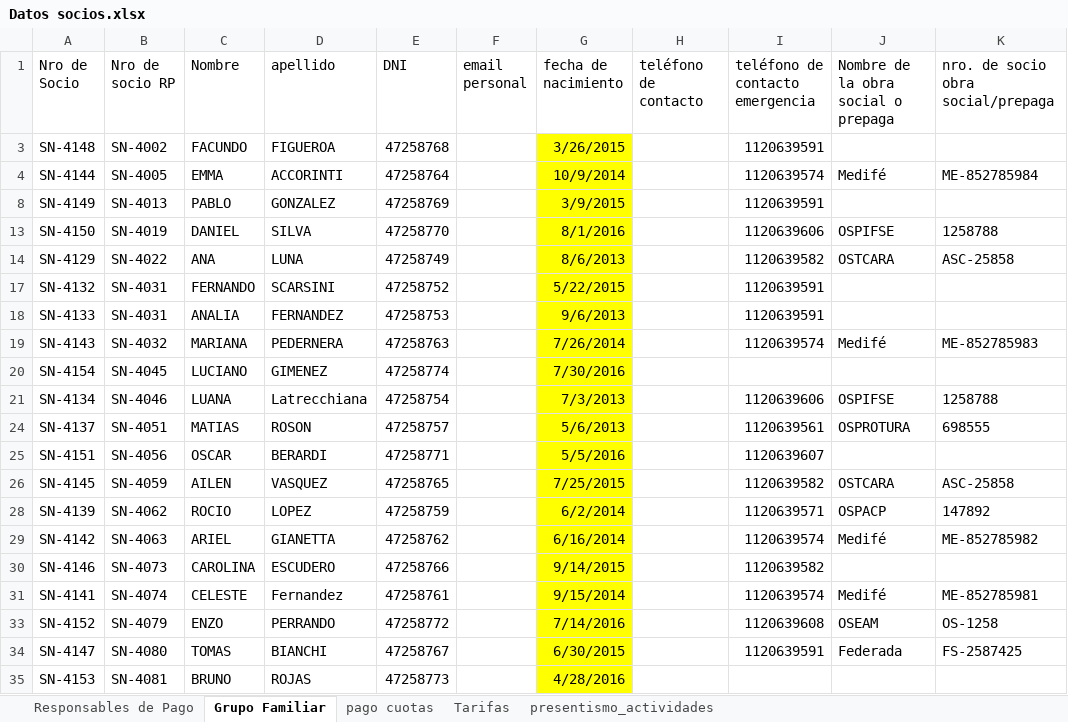
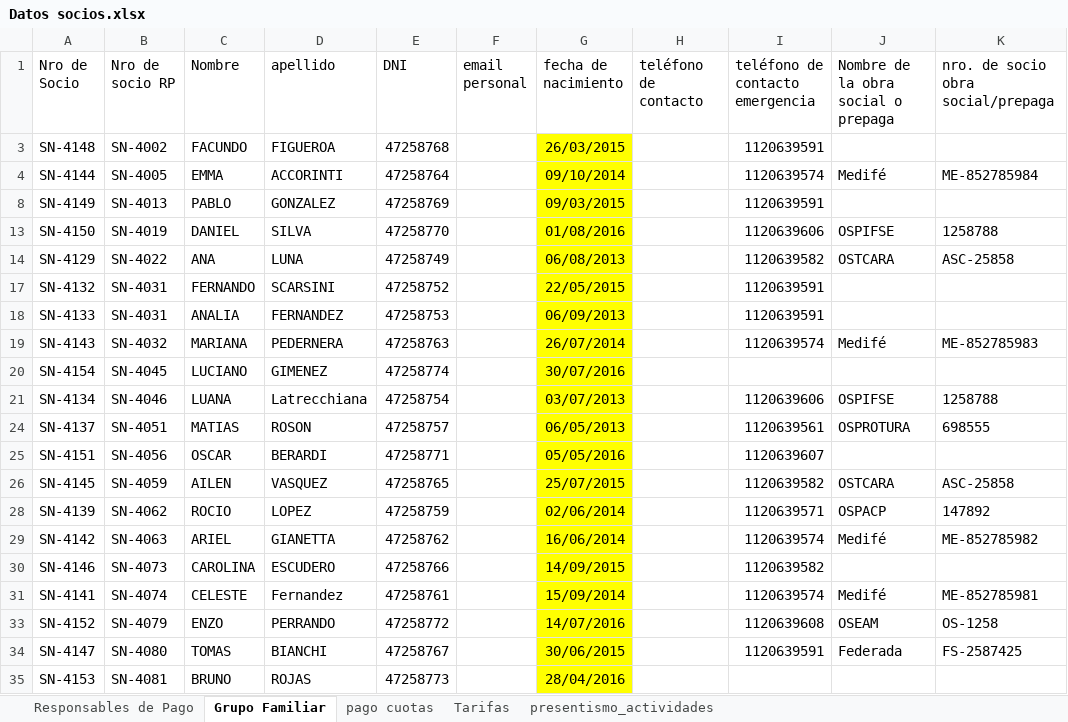
Before and after one commit to elianSLO/tpddbba_com5600_grupo11, an Excel workbook: Creacion_BD/import/Datos socios.xlsx, sheet Grupo Familiar, drawn as a sheet; only a part is shown; values as stored, in another font and other column widths than the file's, no borders; charts and pictures not drawn; the diff names each change by its address in the sheet, - before the commit and + after, or states it on an @@ line.

```diff
--- a/Creacion_BD/import/Datos socios.xlsx (sheet Grupo Familiar)
+++ b/Creacion_BD/import/Datos socios.xlsx (sheet Grupo Familiar)
-G3 (fecha de nacimiento): 3/26/2015
+G3 (fecha de nacimiento): 26/03/2015
-G4 (fecha de nacimiento): 10/9/2014
+G4 (fecha de nacimiento): 09/10/2014
-G8 (fecha de nacimiento): 3/9/2015
+G8 (fecha de nacimiento): 09/03/2015
-G13 (fecha de nacimiento): 8/1/2016
+G13 (fecha de nacimiento): 01/08/2016
-G14 (fecha de nacimiento): 8/6/2013
+G14 (fecha de nacimiento): 06/08/2013
-G17 (fecha de nacimiento): 5/22/2015
+G17 (fecha de nacimiento): 22/05/2015
-G18 (fecha de nacimiento): 9/6/2013
+G18 (fecha de nacimiento): 06/09/2013
-G19 (fecha de nacimiento): 7/26/2014
+G19 (fecha de nacimiento): 26/07/2014
-G20 (fecha de nacimiento): 7/30/2016
+G20 (fecha de nacimiento): 30/07/2016
-G21 (fecha de nacimiento): 7/3/2013
+G21 (fecha de nacimiento): 03/07/2013
-G24 (fecha de nacimiento): 5/6/2013
+G24 (fecha de nacimiento): 06/05/2013
-G25 (fecha de nacimiento): 5/5/2016
+G25 (fecha de nacimiento): 05/05/2016
-G26 (fecha de nacimiento): 7/25/2015
+G26 (fecha de nacimiento): 25/07/2015
-G28 (fecha de nacimiento): 6/2/2014
+G28 (fecha de nacimiento): 02/06/2014
-G29 (fecha de nacimiento): 6/16/2014
+G29 (fecha de nacimiento): 16/06/2014
-G30 (fecha de nacimiento): 9/14/2015
+G30 (fecha de nacimiento): 14/09/2015
-G31 (fecha de nacimiento): 9/15/2014
+G31 (fecha de nacimiento): 15/09/2014
-G33 (fecha de nacimiento): 7/14/2016
+G33 (fecha de nacimiento): 14/07/2016
-G34 (fecha de nacimiento): 6/30/2015
+G34 (fecha de nacimiento): 30/06/2015
-G35 (fecha de nacimiento): 4/28/2016
+G35 (fecha de nacimiento): 28/04/2016
```
Also changed, not shown: sheet pago cuotas, sheet presentismo_actividades, sheet Responsables de Pago, sheet Tarifas, hidden cells, charts or pictures, 3 other files.
